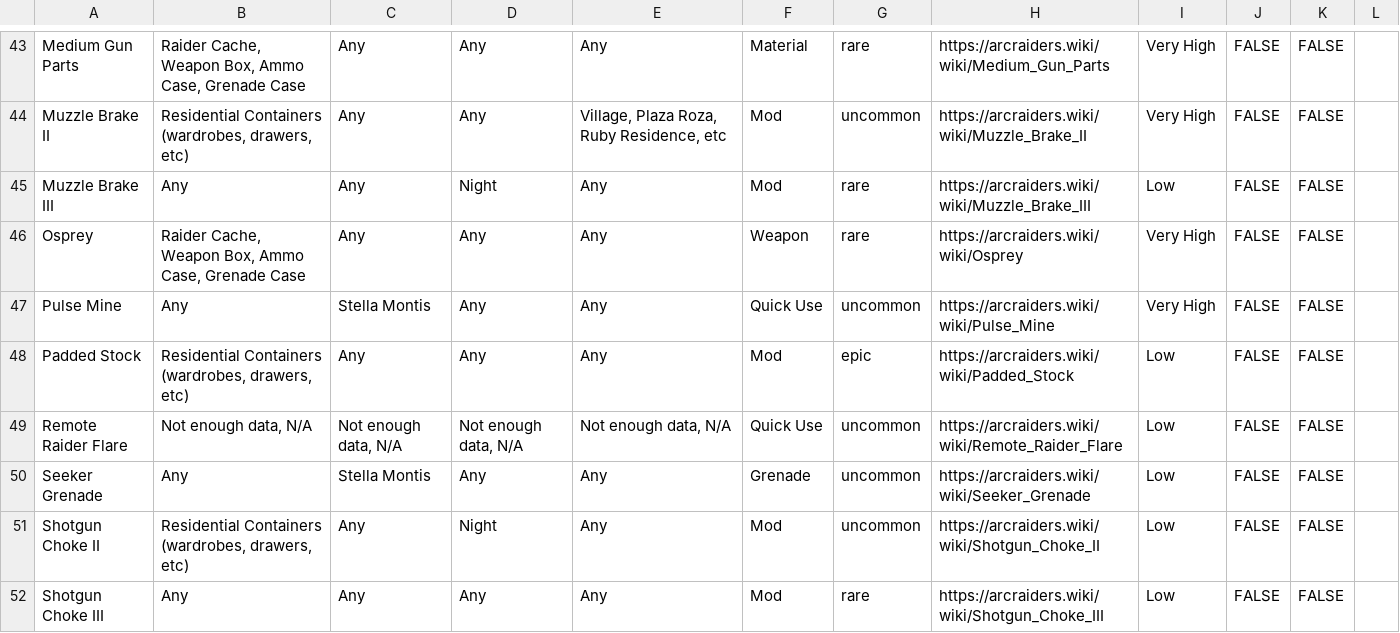
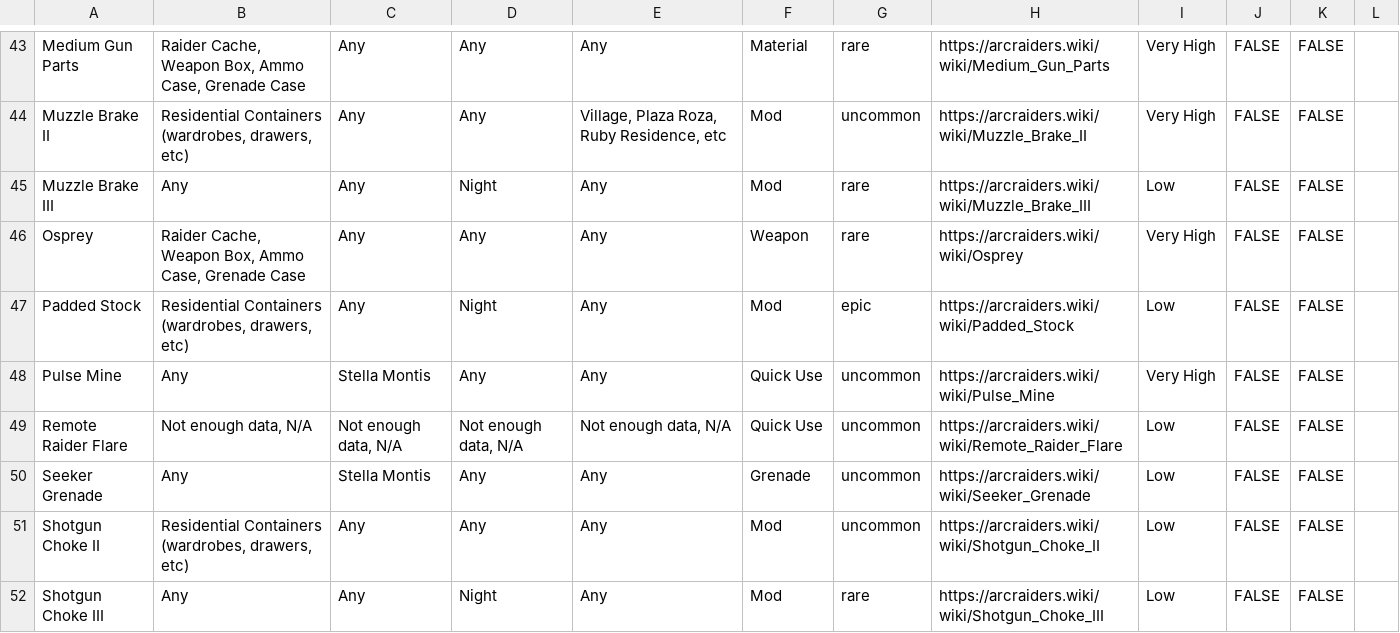
Before and after one commit to COLDDOORNOB/ArcBlueprintTracker, a CSV file: public/data.csv, drawn as a sheet; only a part is shown, gaps mark what is left out; the diff covers the shown part only.

```diff
--- a/public/data.csv
+++ b/public/data.csv
@@ -46,7 +46,7 @@ Muzzle Brake III,Any,Any,Night,Any,Mod,rare,https://arcraiders.wiki/wiki/Muzzle_
 Osprey,"Raider Cache, Weapon Box, Ammo Case, Grenade Case",Any,Any,Any,Weapon,rare,https://arcraiders.wiki/wiki/Osprey,Very High,FALSE,FALSE,
+Padded Stock,"Residential Containers (wardrobes, drawers, etc)",Any,Night,Any,Mod,epic,https://arcraiders.wiki/wiki/Padded_Stock,Low,FALSE,FALSE,
 Pulse Mine,Any,Stella Montis,Any,Any,Quick Use,uncommon,https://arcraiders.wiki/wiki/Pulse_Mine,Very High,FALSE,FALSE,
-Padded Stock,"Residential Containers (wardrobes, drawers, etc)",Any,Any,Any,Mod,epic,https://arcraiders.wiki/wiki/Padded_Stock,Low,FALSE,FALSE,
 Remote Raider Flare,"Not enough data, N/A","Not enough data, N/A","Not enough data, N/A","Not enough data, N/A",Quick Use,uncommon,https://arcraiders.wiki/wiki/Remote_Raider_Flare,Low,FALSE,FALSE,
 Seeker Grenade,Any,Stella Montis,Any,Any,Grenade,uncommon,https://arcraiders.wiki/wiki/Seeker_Grenade,Low,FALSE,FALSE,
-Shotgun Choke II,"Residential Containers (wardrobes, drawers, etc)",Any,Night,Any,Mod,uncommon,https://arcraiders.wiki/wiki/Shotgun_Choke_II,Low,FALSE,FALSE,
-Shotgun Choke III,Any,Any,Any,Any,Mod,rare,https://arcraiders.wiki/wiki/Shotgun_Choke_III,Low,FALSE,FALSE,
+Shotgun Choke II,"Residential Containers (wardrobes, drawers, etc)",Any,Any,Any,Mod,uncommon,https://arcraiders.wiki/wiki/Shotgun_Choke_II,Low,FALSE,FALSE,
+Shotgun Choke III,Any,Any,Night,Any,Mod,rare,https://arcraiders.wiki/wiki/Shotgun_Choke_III,Low,FALSE,FALSE,
```
Also changed, not shown: 2 moved rows and 9 edited cells elsewhere in this file.
